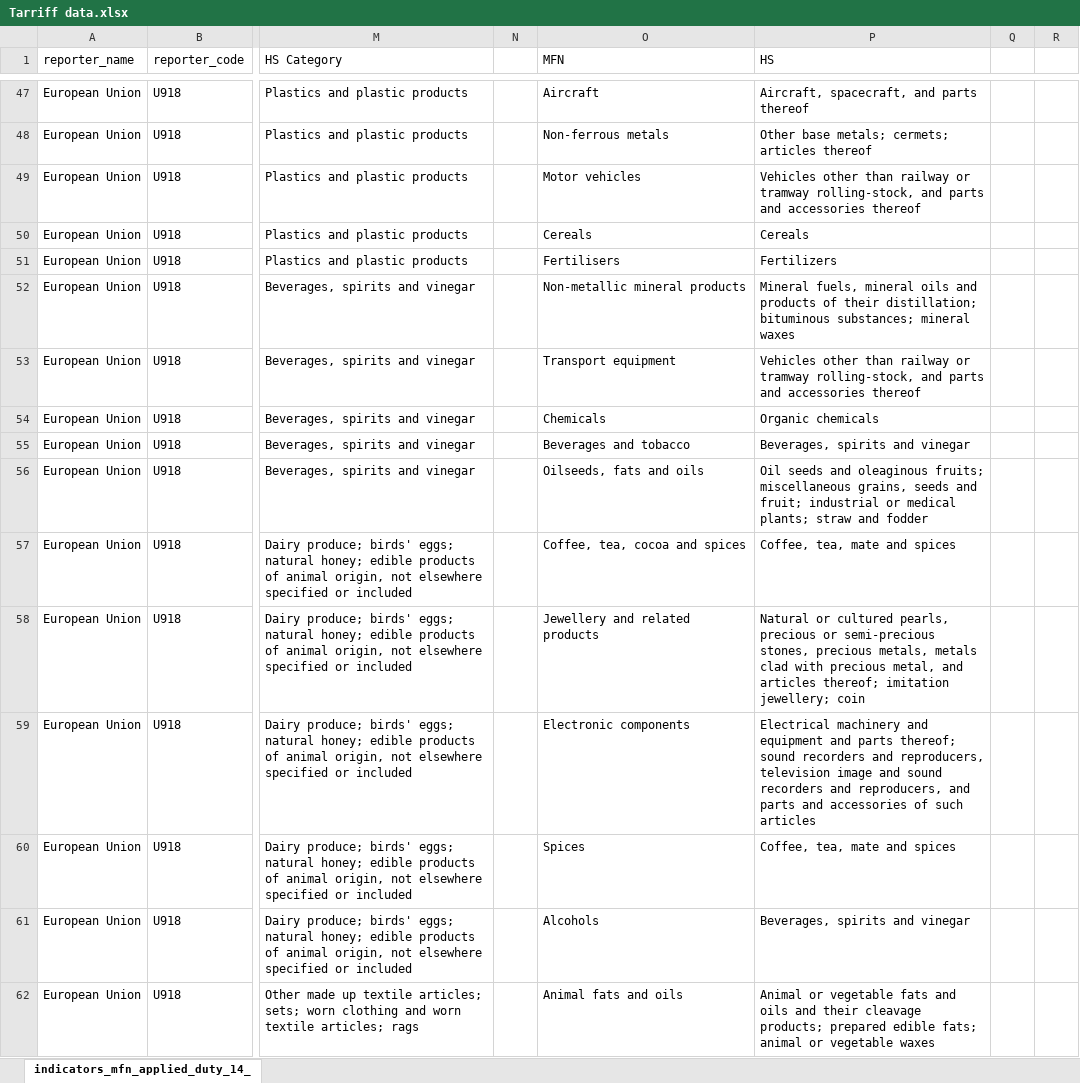
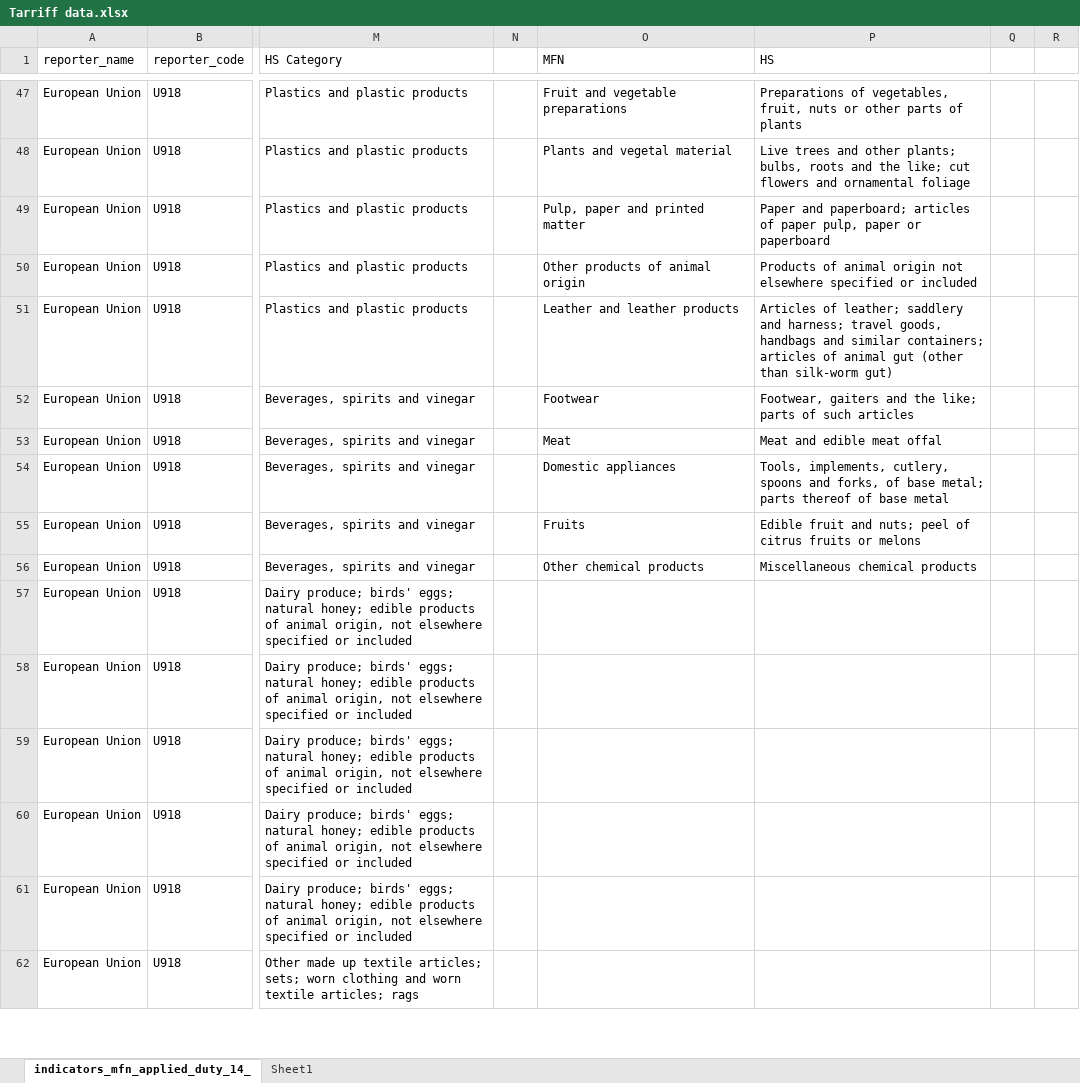
Before and after one commit to Bevan-Daniel-Andrews/ECOM185-Group-Project, an Excel workbook: Tarriff data.xlsx, sheet indicators_mfn_applied_duty_14_, drawn as a sheet; only a part is shown, gaps mark what is left out; values as stored, in another font and other column widths than the file's, no cell formats; the diff covers the shown part only; the diff names each change by its address in the sheet, - before the commit and + after, or states it on an @@ line.

```diff
--- a/Tarriff data.xlsx (sheet indicators_mfn_applied_duty_14_)
+++ b/Tarriff data.xlsx (sheet indicators_mfn_applied_duty_14_)
+sheet tab: Sheet1
-O47 (MFN): Aircraft
+O47 (MFN): Fruit and vegetable preparations
-P47 (HS): Aircraft, spacecraft, and parts thereof
+P47 (HS): Preparations of vegetables, fruit, nuts or other parts of plants
-O48 (MFN): Non-ferrous metals
+O48 (MFN): Plants and vegetal material
-P48 (HS): Other base metals; cermets; articles thereof
+P48 (HS): Live trees and other plants; bulbs, roots and the like; cut flowers and ornamental foliage
-O49 (MFN): Motor vehicles
+O49 (MFN): Pulp, paper and printed matter
-P49 (HS): Vehicles other than railway or tramway rolling-stock, and parts and accessories thereof
+P49 (HS): Paper and paperboard; articles of paper pulp, paper or paperboard
-O50 (MFN): Cereals
+O50 (MFN): Other products of animal origin
-P50 (HS): Cereals
+P50 (HS): Products of animal origin not elsewhere specified or included
-O51 (MFN): Fertilisers
+O51 (MFN): Leather and leather products
-P51 (HS): Fertilizers
+P51 (HS): Articles of leather; saddlery and harness; travel goods, handbags and similar containers; articles of animal gut (other than silk-worm gut)
-O52 (MFN): Non-metallic mineral products
+O52 (MFN): Footwear
-P52 (HS): Mineral fuels, mineral oils and products of their distillation; bituminous substances; mineral waxes
+P52 (HS): Footwear, gaiters and the like; parts of such articles
-O53 (MFN): Transport equipment
+O53 (MFN): Meat
-P53 (HS): Vehicles other than railway or tramway rolling-stock, and parts and accessories thereof
+P53 (HS): Meat and edible meat offal
-O54 (MFN): Chemicals
+O54 (MFN): Domestic appliances
-P54 (HS): Organic chemicals
+P54 (HS): Tools, implements, cutlery, spoons and forks, of base metal; parts thereof of base metal
-O55 (MFN): Beverages and tobacco
+O55 (MFN): Fruits
-P55 (HS): Beverages, spirits and vinegar
+P55 (HS): Edible fruit and nuts; peel of citrus fruits or melons
-O56 (MFN): Oilseeds, fats and oils
+O56 (MFN): Other chemical products
-P56 (HS): Oil seeds and oleaginous fruits; miscellaneous grains, seeds and fruit; industrial or medical plants; straw and fodder
+P56 (HS): Miscellaneous chemical products
-O57 (MFN): Coffee, tea, cocoa and spices
+O57 (MFN): (empty)
-P57 (HS): Coffee, tea, mate and spices
+P57 (HS): (empty)
-O58 (MFN): Jewellery and related products
+O58 (MFN): (empty)
-P58 (HS): Natural or cultured pearls, precious or semi-precious stones, precious metals, metals clad with precious metal, and articles thereof; imitation jewellery; coin
+P58 (HS): (empty)
-O59 (MFN): Electronic components
+O59 (MFN): (empty)
-P59 (HS): Electrical machinery and equipment and parts thereof; sound recorders and reproducers, television image and sound recorders and reproducers, and parts and accessories of such articles
+P59 (HS): (empty)
-O60 (MFN): Spices
+O60 (MFN): (empty)
-P60 (HS): Coffee, tea, mate and spices
+P60 (HS): (empty)
-O61 (MFN): Alcohols
+O61 (MFN): (empty)
-P61 (HS): Beverages, spirits and vinegar
+P61 (HS): (empty)
-O62 (MFN): Animal fats and oils
+O62 (MFN): (empty)
-P62 (HS): Animal or vegetable fats and oils and their cleavage products; prepared edible fats; animal or vegetable waxes
+P62 (HS): (empty)
```
Also changed, not shown: 301 edited cells elsewhere in this sheet, cell formats, 1 other file.
